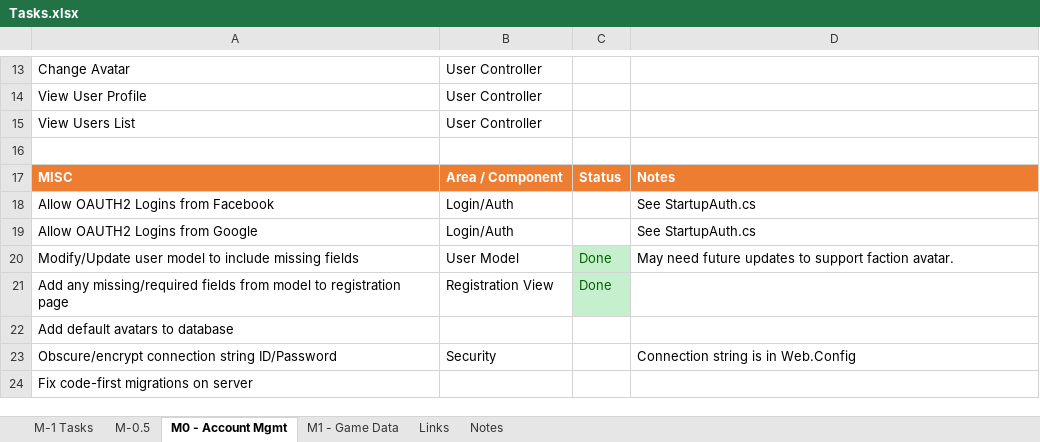
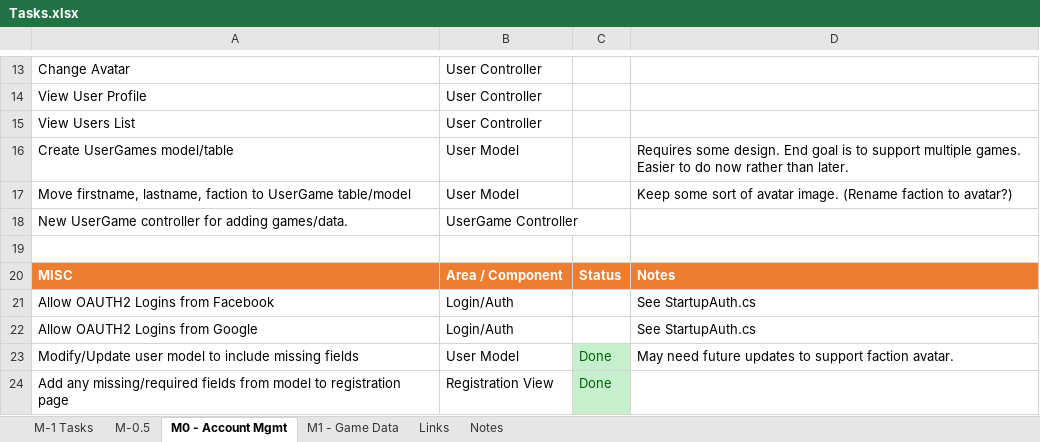
Before and after one commit to lockan/StatsMachine, an Excel workbook: Docs/Tasks.xlsx, sheet M0 - Account Mgmt, drawn as a sheet; only a part is shown, gaps mark what is left out; the shorter side is filled out with more unchanged rows; values as stored, in another font and other column widths than the file's, no borders; the diff names each change by its address in the sheet, - before the commit and + after, or states it on an @@ line.

```diff
--- a/Docs/Tasks.xlsx (sheet M0 - Account Mgmt)
+++ b/Docs/Tasks.xlsx (sheet M0 - Account Mgmt)
+row 16: Create UserGames model/table | User Model |  | Requires some design. End goal is to support multiple games. Easier to do now rather than later.
+row 17: Move firstname, lastname, faction to UserGame table/model | User Model |  | Keep some sort of avatar image. (Rename faction to avatar?)
+row 18: New UserGame controller for adding games/data. | UserGame Controller
```
Also changed, not shown: Docs/Feature_List.xlsx.
